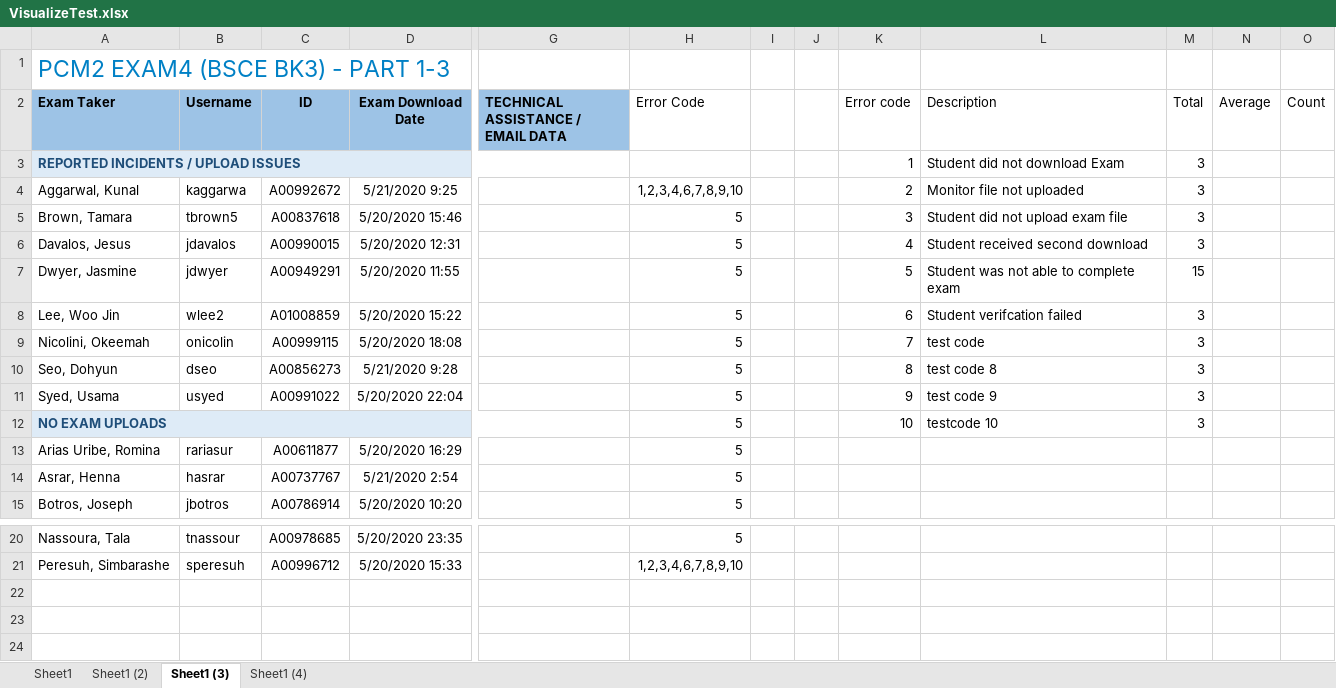
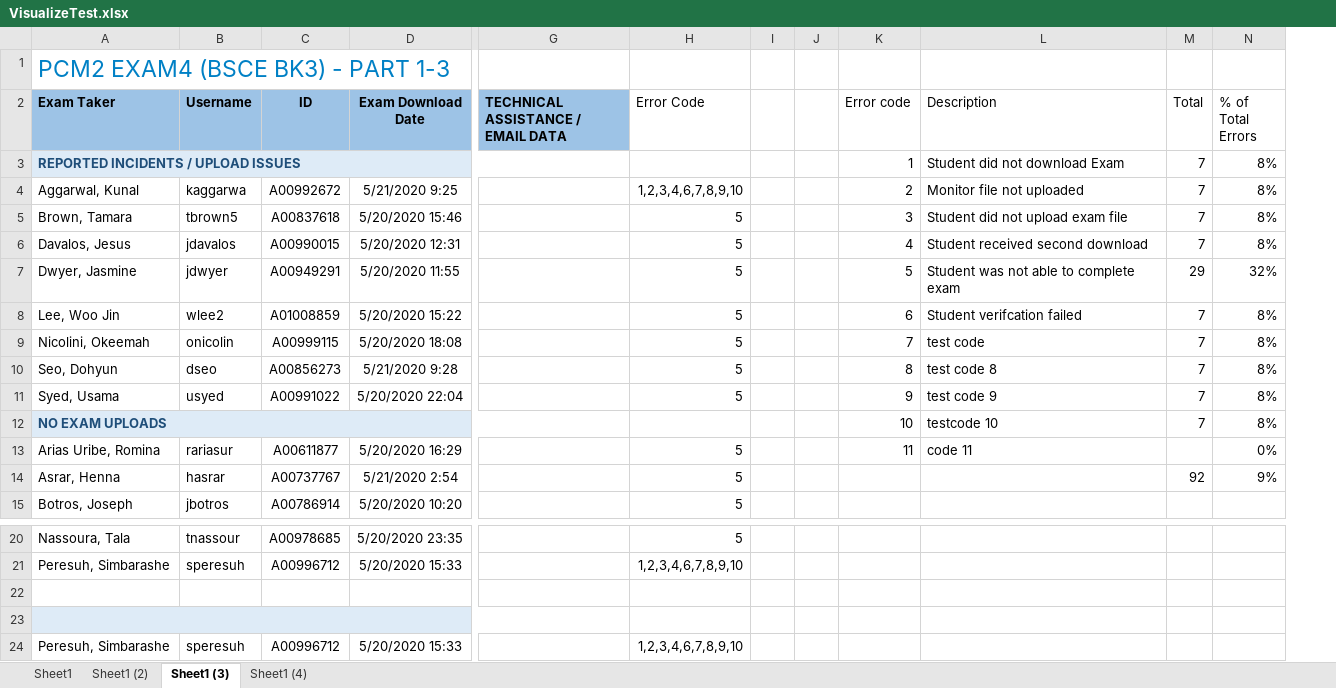
Before and after one commit to shnarobe/DataVisualization, an Excel workbook: VisualizeTest.xlsx, sheet Sheet1 (3), drawn as a sheet; only a part is shown, gaps mark what is left out; values as stored, in another font and other column widths than the file's, no borders; charts and pictures and table styles not drawn; removed rows and columns are numbered as before the commit, all else as after; rows hold the shown columns only; the diff names each change by its address in the sheet, - before the commit and + after, or states it on an @@ line.

Commit message:
Added fix for detecting end of file, summing the total column, calculating the average and remove duplicate charts

```diff
--- a/VisualizeTest.xlsx (sheet Sheet1 (3))
+++ b/VisualizeTest.xlsx (sheet Sheet1 (3))
-column N (Average), empty
-column O (Count), empty
+column N (% of Total Errors), rows 3-14: 8% | 8% | 8% | 8% | 32% | 8% | 8% | 8% | 8% | 8% | 0% | 9%
-M3:M6 (Total): 3
+M3:M6 (Total): 7
-M7 (Total): 15
+M7 (Total): 29
-M8:M12 (Total): 3
+M8:M12 (Total): 7
-H12 (Error Code): 5
+H12 (Error Code): (empty)
-K13 (Error code): (empty)
+K13 (Error code): 11
-L13 (Description): (empty)
+L13 (Description): code 11
-M14 (Total): (empty)
+M14 (Total): 92
+row 22: (empty)
+row 23: (empty)
+row 24: Peresuh, Simbarashe | speresuh | A00996712 | 5/20/2020 15:33 |  | 1,2,3,4,6,7,8,9,10
```
Also changed, not shown: sheet Sheet1 (2), sheet Sheet1 (4), sheet Sheet1, charts or pictures, DataVisualize.xlsm.
